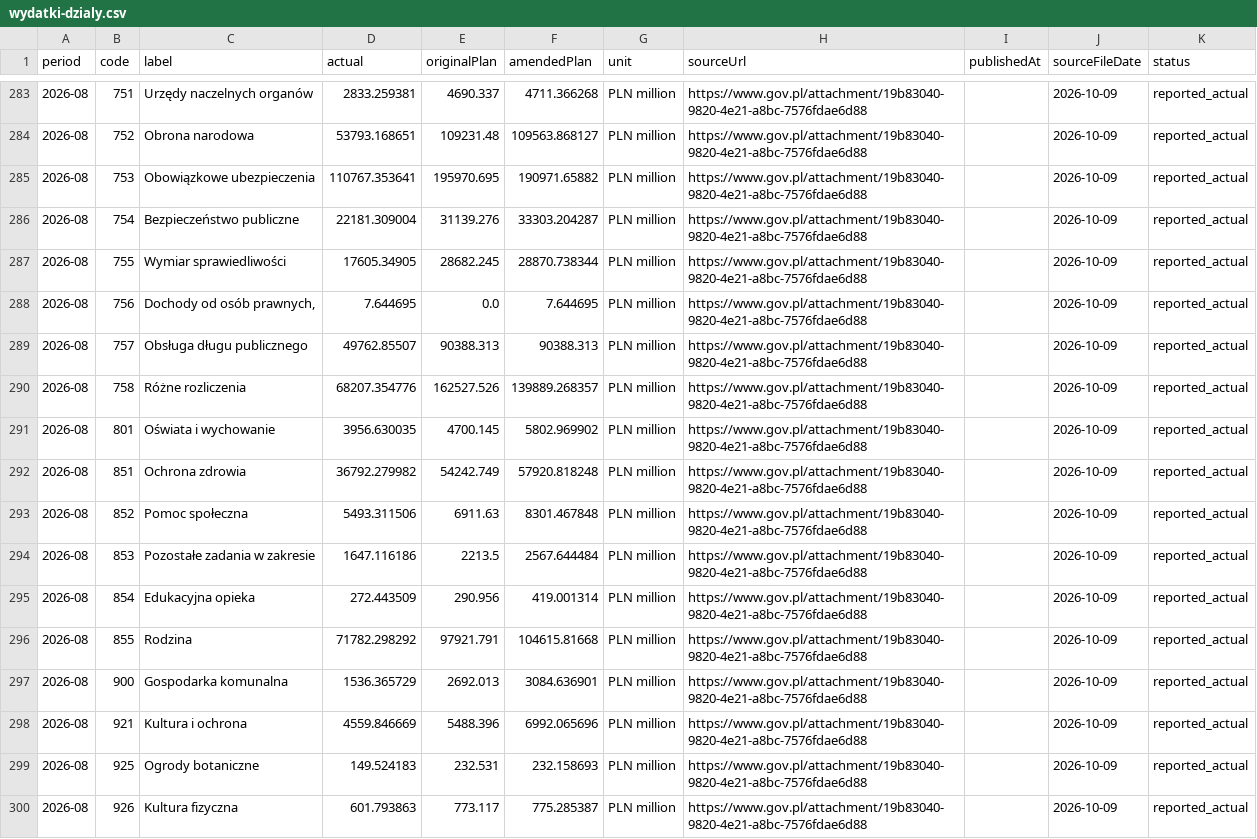
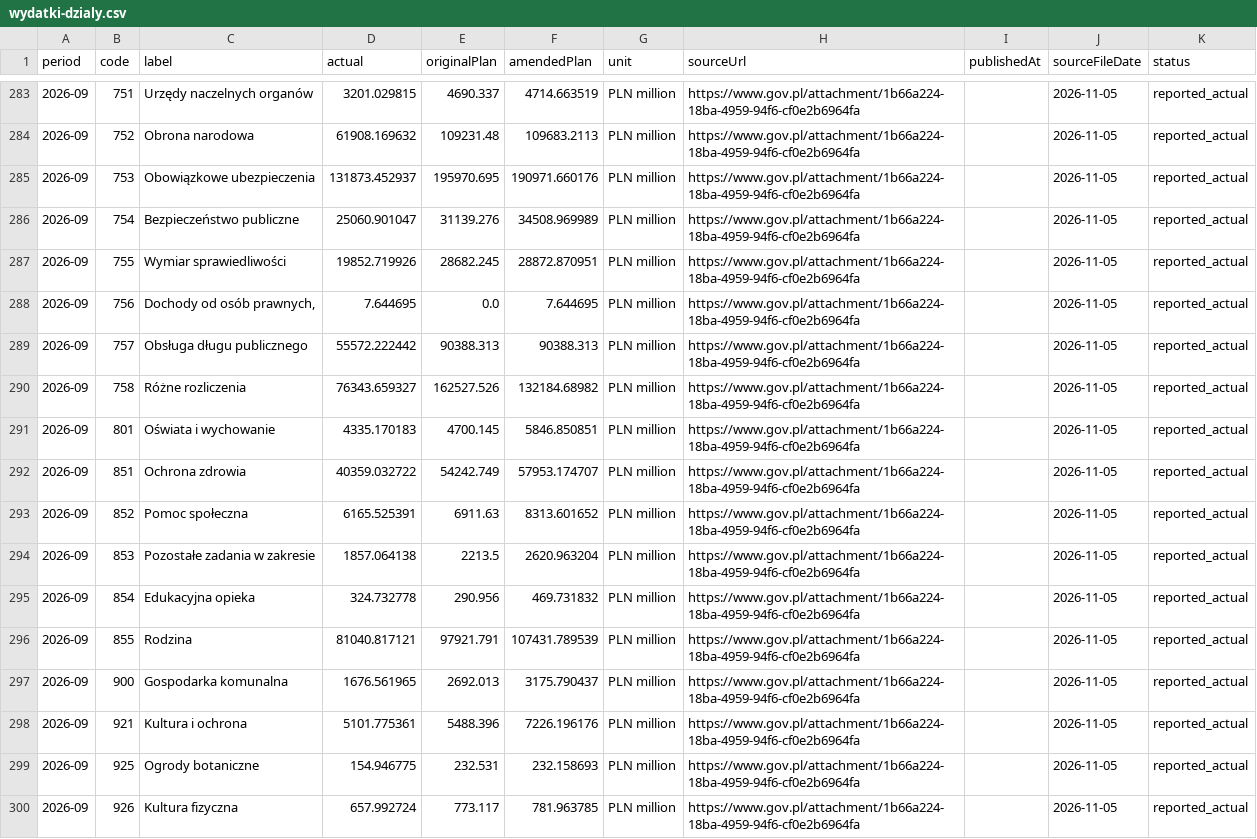
Before and after one commit to tytus000/polstat, a CSV file: public/data/wydatki-dzialy.csv, drawn as a sheet; only a part is shown, gaps mark what is left out; the diff covers the shown part only; the diff names each change by its address in the sheet, - before the commit and + after, or states it on an @@ line.

```diff
--- a/public/data/wydatki-dzialy.csv
+++ b/public/data/wydatki-dzialy.csv
-A283:A300 (period): 2026-08
+A283:A300 (period): 2026-09
-D283 (actual): 2833.259381
+D283 (actual): 3201.029815
-F283 (amendedPlan): 4711.366268
+F283 (amendedPlan): 4714.663519
-H283:H300 (sourceUrl): https://www.gov.pl/attachment/19b83040-9820-4e21-a8bc-7576fdae6d88
+H283:H300 (sourceUrl): https://www.gov.pl/attachment/1b66a224-18ba-4959-94f6-cf0e2b6964fa
-J283:J300 (sourceFileDate): 2026-10-09
+J283:J300 (sourceFileDate): 2026-11-05
-D284 (actual): 53793.168651
+D284 (actual): 61908.169632
-F284 (amendedPlan): 109563.868127
+F284 (amendedPlan): 109683.2113
-D285 (actual): 110767.353641
+D285 (actual): 131873.452937
-F285 (amendedPlan): 190971.65882
+F285 (amendedPlan): 190971.660176
-D286 (actual): 22181.309004
+D286 (actual): 25060.901047
-F286 (amendedPlan): 33303.204287
+F286 (amendedPlan): 34508.969989
-D287 (actual): 17605.34905
+D287 (actual): 19852.719926
-F287 (amendedPlan): 28870.738344
+F287 (amendedPlan): 28872.870951
-D289 (actual): 49762.85507
+D289 (actual): 55572.222442
-D290 (actual): 68207.354776
+D290 (actual): 76343.659327
-F290 (amendedPlan): 139889.268357
+F290 (amendedPlan): 132184.68982
-D291 (actual): 3956.630035
+D291 (actual): 4335.170183
-F291 (amendedPlan): 5802.969902
+F291 (amendedPlan): 5846.850851
-D292 (actual): 36792.279982
+D292 (actual): 40359.032722
-F292 (amendedPlan): 57920.818248
+F292 (amendedPlan): 57953.174707
-D293 (actual): 5493.311506
+D293 (actual): 6165.525391
-F293 (amendedPlan): 8301.467848
+F293 (amendedPlan): 8313.601652
-D294 (actual): 1647.116186
+D294 (actual): 1857.064138
-F294 (amendedPlan): 2567.644484
+F294 (amendedPlan): 2620.963204
-D295 (actual): 272.443509
+D295 (actual): 324.732778
-F295 (amendedPlan): 419.001314
+F295 (amendedPlan): 469.731832
-D296 (actual): 71782.298292
+D296 (actual): 81040.817121
-F296 (amendedPlan): 104615.81668
+F296 (amendedPlan): 107431.789539
-D297 (actual): 1536.365729
+D297 (actual): 1676.561965
-F297 (amendedPlan): 3084.636901
+F297 (amendedPlan): 3175.790437
-D298 (actual): 4559.846669
+D298 (actual): 5101.775361
-F298 (amendedPlan): 6992.065696
+F298 (amendedPlan): 7226.196176
-D299 (actual): 149.524183
+D299 (actual): 154.946775
-D300 (actual): 601.793863
+D300 (actual): 657.992724
-F300 (amendedPlan): 775.285387
+F300 (amendedPlan): 781.963785
```
Also changed, not shown: 73 edited cells elsewhere in this file, public/data/wydatki-miesiecznie.csv, public/data/wydatki-narastajaco.csv, 1 other file.
